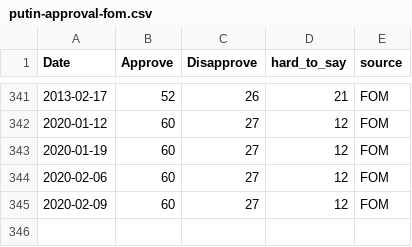
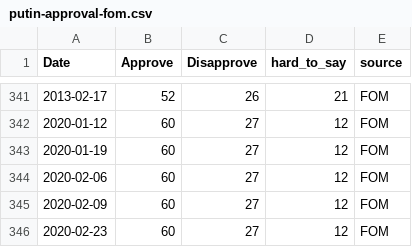
Before and after one commit to biznesslanch/Russian-Public-Opinion-Tracker, a CSV file: Data/putin-approval-fom.csv, drawn as a sheet; only a part is shown, gaps mark what is left out; the diff names each change by its address in the sheet, - before the commit and + after, or states it on an @@ line.

Commit message:
Data update

```diff
--- a/Data/putin-approval-fom.csv
+++ b/Data/putin-approval-fom.csv
+row 346: 2020-02-23 | 60 | 27 | 12 | FOM
```
Also changed, not shown: 1 other file.
